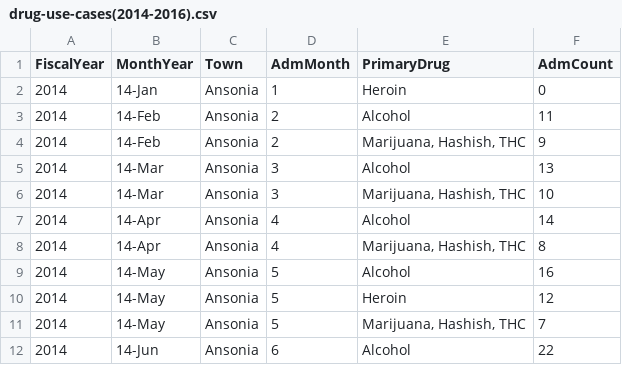
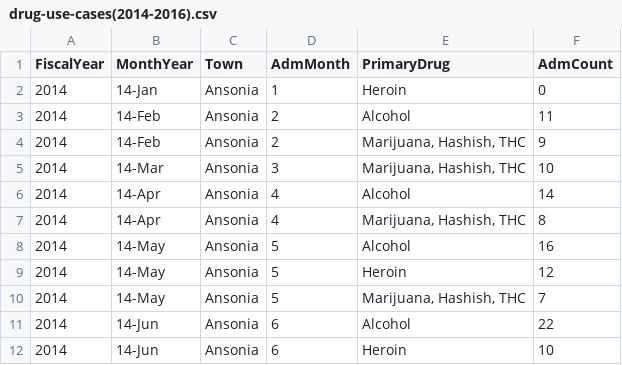
Before and after one commit to s4rdar/Drug-use-cases-in-USA-2014-2016, a CSV file: drug-use-cases(2014-2016).csv, drawn as a sheet; only a part is shown; the shorter side is filled out with more unchanged rows.

Commit message:
Update drug-use-cases(2014-2016).csv

```diff
--- a/drug-use-cases(2014-2016).csv
+++ b/drug-use-cases(2014-2016).csv
@@ -4,3 +4,2 @@ FiscalYear,MonthYear,Town,AdmMonth,PrimaryDrug,AdmCount
 2014,14-Feb,Ansonia,2,"Marijuana, Hashish, THC",9
-2014,14-Mar,Ansonia,3,Alcohol,13
 2014,14-Mar,Ansonia,3,"Marijuana, Hashish, THC",10
```
